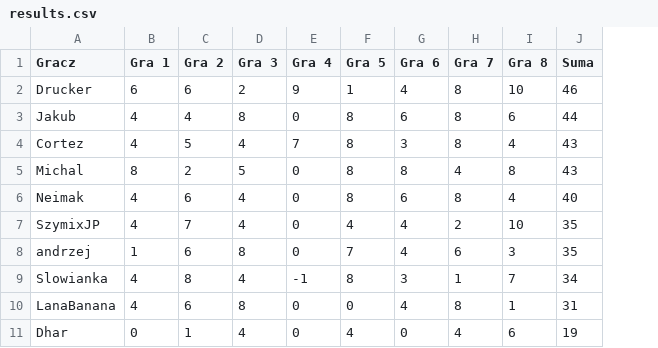
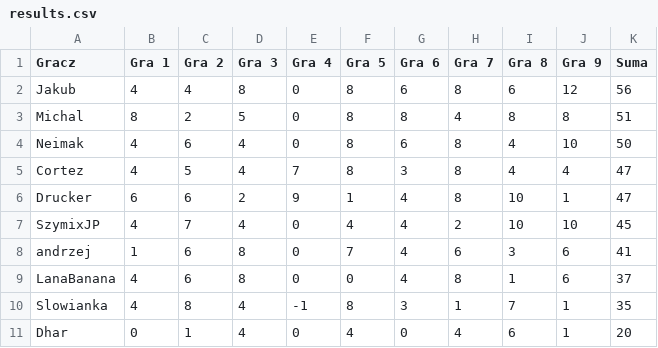
Before and after one commit to TuHedownia/tuhedownia.github.io, a CSV file: results.csv, drawn as a sheet; removed rows and columns are numbered as before the commit, all else as after; the diff names each change by its address in the sheet, - before the commit and + after, or states it on an @@ line.

Commit message:
Update results.csv

```diff
--- a/results.csv
+++ b/results.csv
+column J (Gra 9), rows 2-4: 12 | 8 | 10; rows 7-9: 10 | 6 | 6; row 11: 1
-row 2: Drucker | 6 | 6 | 2 | 9 | 1 | 4 | 8 | 10 | 46
-K2 (Suma): 44
+K2 (Suma): 56
-row 4: Cortez | 4 | 5 | 4 | 7 | 8 | 3 | 8 | 4 | 43
-K3 (Suma): 43
+K3 (Suma): 51
-K4 (Suma): 40
+K4 (Suma): 50
+row 5: Cortez | 4 | 5 | 4 | 7 | 8 | 3 | 8 | 4 | 4 | 47
+row 6: Drucker | 6 | 6 | 2 | 9 | 1 | 4 | 8 | 10 | 1 | 47
-K7 (Suma): 35
+K7 (Suma): 45
-K8 (Suma): 35
+K8 (Suma): 41
-row 9: Slowianka | 4 | 8 | 4 | -1 | 8 | 3 | 1 | 7 | 34
-K9 (Suma): 31
+K9 (Suma): 37
+row 10: Slowianka | 4 | 8 | 4 | -1 | 8 | 3 | 1 | 7 | 1 | 35
-K11 (Suma): 19
+K11 (Suma): 20
```
Also changed, not shown: players.csv.
